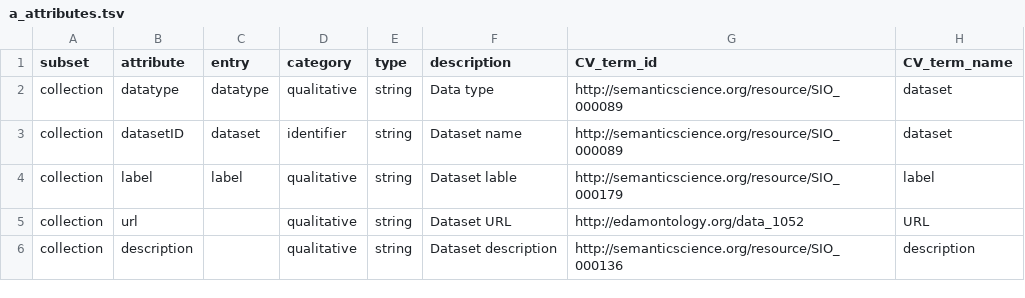
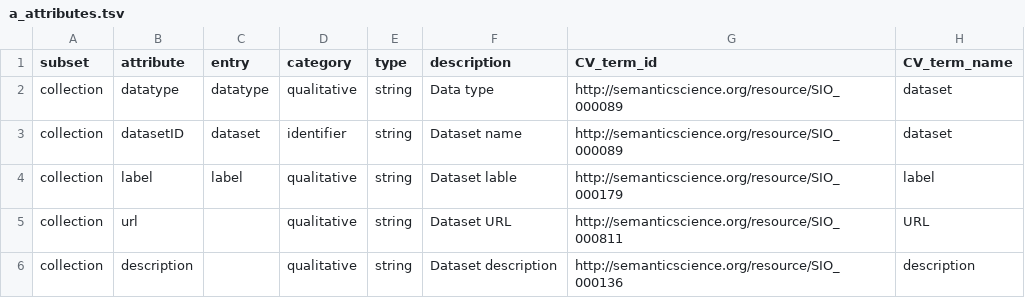
Before and after one commit to inrae/ODAM, a TSV file: data-preparation/a_attributes.tsv, drawn as a sheet.

```diff
--- a/data-preparation/a_attributes.tsv
+++ b/data-preparation/a_attributes.tsv
@@ -4,3 +4,3 @@ collection	datasetID	dataset	identifier	string	Dataset name	http://semanticscien
 collection	label	label	qualitative	string	Dataset lable	http://semanticscience.org/resource/SIO_000179	label
-collection	url		qualitative	string	Dataset URL	http://edamontology.org/data_1052	URL
+collection	url		qualitative	string	Dataset URL	http://semanticscience.org/resource/SIO_000811	URL
 collection	description		qualitative	string	Dataset description	http://semanticscience.org/resource/SIO_000136	description
```
Also changed, not shown: 4 other files.
